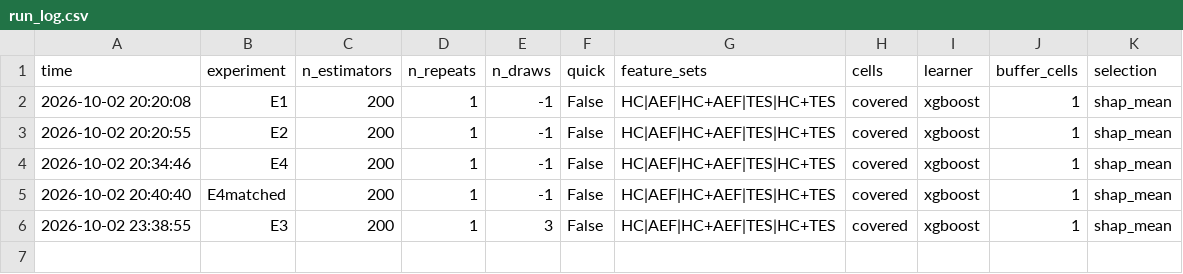
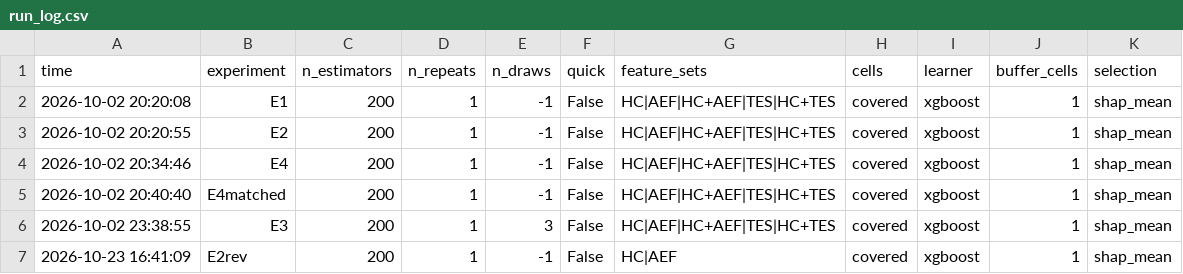
Before and after one commit to xizhurs/chm-embedding-transfer, a CSV file: results/xgboost/run_log.csv, drawn as a sheet.

```diff
--- a/results/xgboost/run_log.csv
+++ b/results/xgboost/run_log.csv
@@ -6 +6,2 @@ time,experiment,n_estimators,n_repeats,n_draws,quick,feature_sets,cells,learner,
 2026-10-02 23:38:55,E3,200,1,3,False,HC|AEF|HC+AEF|TES|HC+TES,covered,xgboost,1,shap_mean
+2026-10-23 16:41:09,E2rev,200,1,-1,False,HC|AEF,covered,xgboost,1,shap_mean
```
Also changed, not shown: results/xgboost/metrics.csv, 2 other files.
